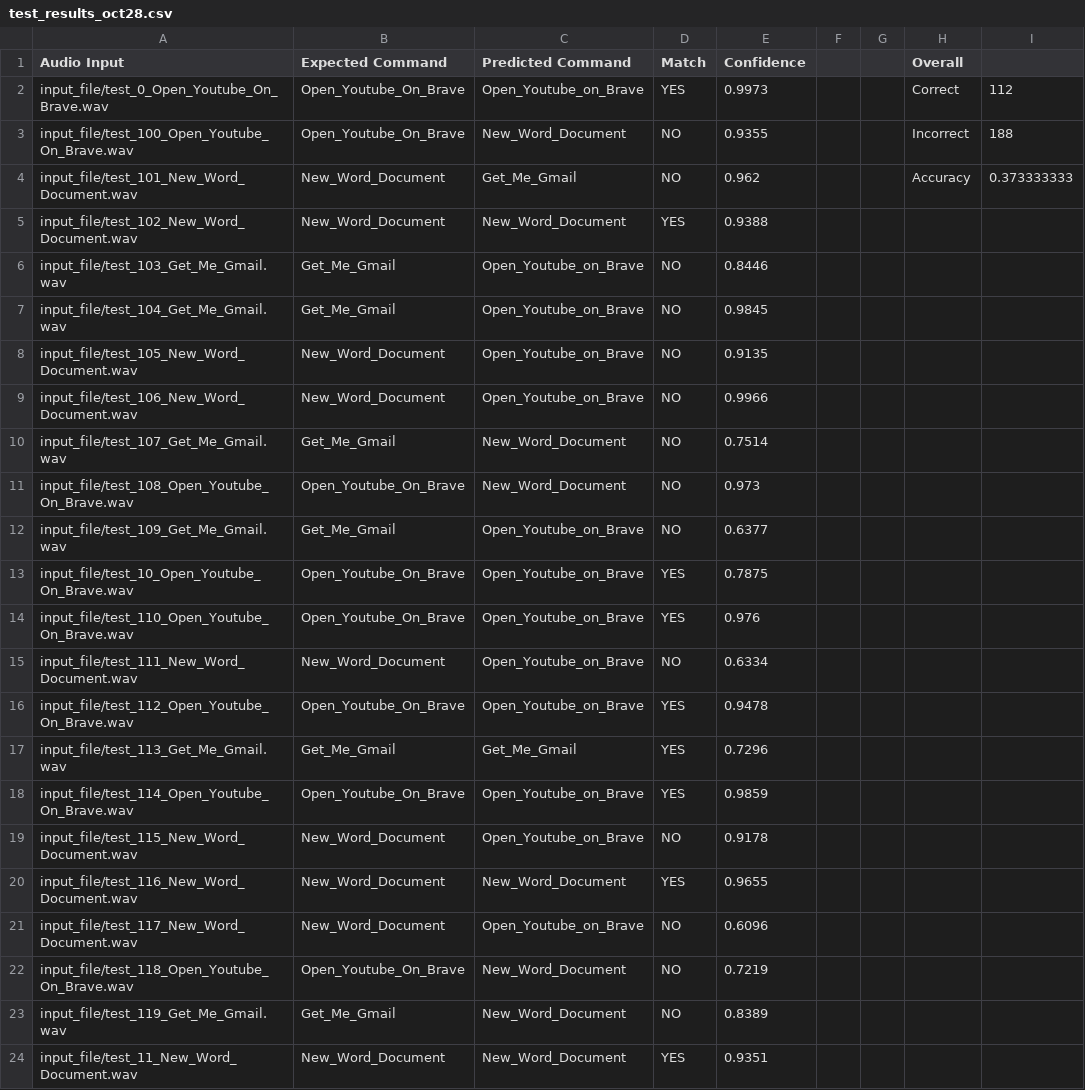
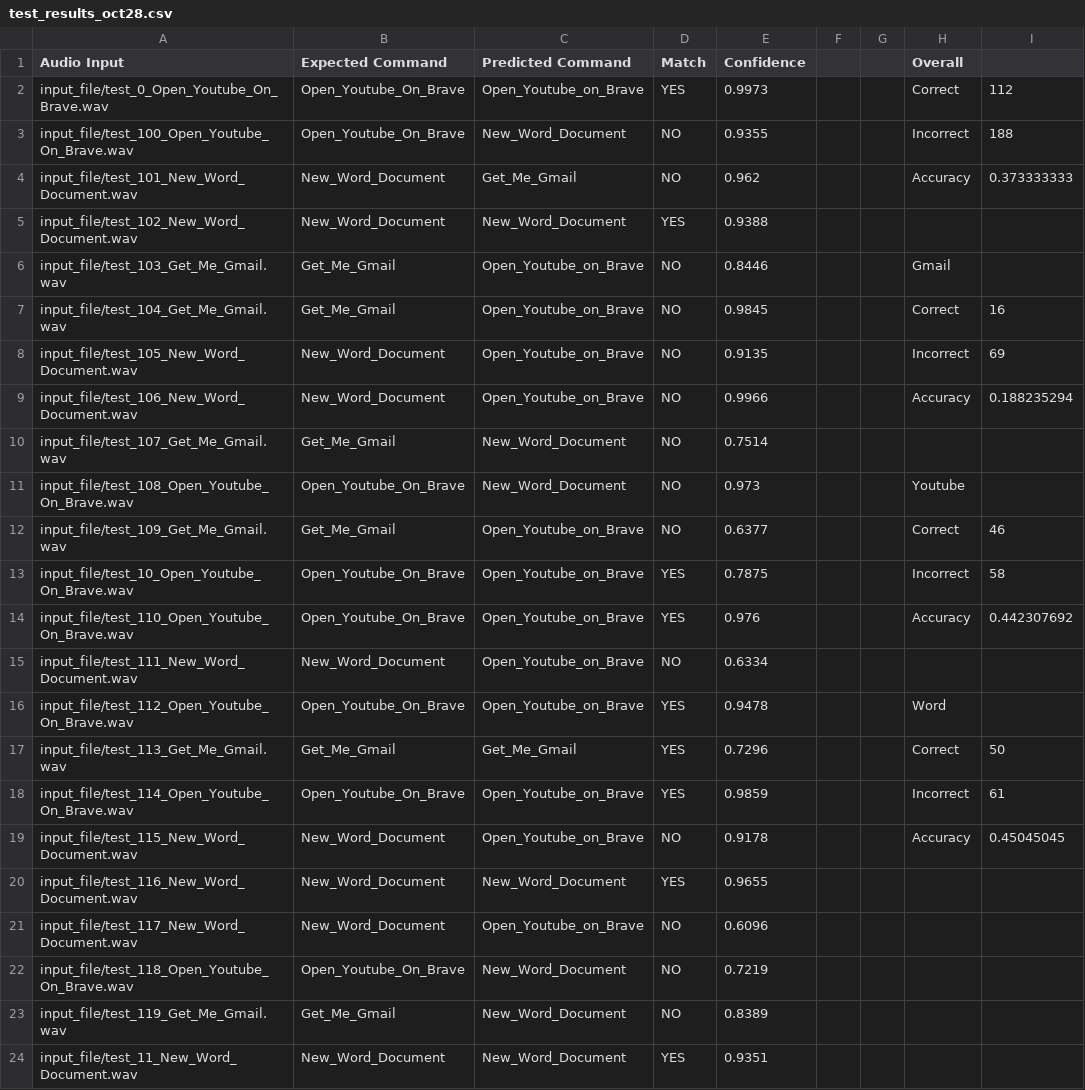
Before and after one commit to ben-burie/voice-command-system-bens-version, a CSV file: test_results_oct28.csv, drawn as a sheet; only a part is shown.

Commit message:
Generate 250 original per command

```diff
--- a/test_results_oct28.csv
+++ b/test_results_oct28.csv
@@ -5,16 +5,16 @@ input_file/test_101_New_Word_Document.wav,New_Word_Document,Get_Me_Gmail,NO,0.96
 input_file/test_102_New_Word_Document.wav,New_Word_Document,New_Word_Document,YES,0.9388,,,,
-input_file/test_103_Get_Me_Gmail.wav,Get_Me_Gmail,Open_Youtube_on_Brave,NO,0.8446,,,,
-input_file/test_104_Get_Me_Gmail.wav,Get_Me_Gmail,Open_Youtube_on_Brave,NO,0.9845,,,,
-input_file/test_105_New_Word_Document.wav,New_Word_Document,Open_Youtube_on_Brave,NO,0.9135,,,,
-input_file/test_106_New_Word_Document.wav,New_Word_Document,Open_Youtube_on_Brave,NO,0.9966,,,,
+input_file/test_103_Get_Me_Gmail.wav,Get_Me_Gmail,Open_Youtube_on_Brave,NO,0.8446,,,Gmail,
+input_file/test_104_Get_Me_Gmail.wav,Get_Me_Gmail,Open_Youtube_on_Brave,NO,0.9845,,,Correct,16
+input_file/test_105_New_Word_Document.wav,New_Word_Document,Open_Youtube_on_Brave,NO,0.9135,,,Incorrect,69
+input_file/test_106_New_Word_Document.wav,New_Word_Document,Open_Youtube_on_Brave,NO,0.9966,,,Accuracy,0.188235294
 input_file/test_107_Get_Me_Gmail.wav,Get_Me_Gmail,New_Word_Document,NO,0.7514,,,,
-input_file/test_108_Open_Youtube_On_Brave.wav,Open_Youtube_On_Brave,New_Word_Document,NO,0.973,,,,
-input_file/test_109_Get_Me_Gmail.wav,Get_Me_Gmail,Open_Youtube_on_Brave,NO,0.6377,,,,
-input_file/test_10_Open_Youtube_On_Brave.wav,Open_Youtube_On_Brave,Open_Youtube_on_Brave,YES,0.7875,,,,
-input_file/test_110_Open_Youtube_On_Brave.wav,Open_Youtube_On_Brave,Open_Youtube_on_Brave,YES,0.976,,,,
+input_file/test_108_Open_Youtube_On_Brave.wav,Open_Youtube_On_Brave,New_Word_Document,NO,0.973,,,Youtube,
+input_file/test_109_Get_Me_Gmail.wav,Get_Me_Gmail,Open_Youtube_on_Brave,NO,0.6377,,,Correct,46
+input_file/test_10_Open_Youtube_On_Brave.wav,Open_Youtube_On_Brave,Open_Youtube_on_Brave,YES,0.7875,,,Incorrect,58
+input_file/test_110_Open_Youtube_On_Brave.wav,Open_Youtube_On_Brave,Open_Youtube_on_Brave,YES,0.976,,,Accuracy,0.442307692
 input_file/test_111_New_Word_Document.wav,New_Word_Document,Open_Youtube_on_Brave,NO,0.6334,,,,
-input_file/test_112_Open_Youtube_On_Brave.wav,Open_Youtube_On_Brave,Open_Youtube_on_Brave,YES,0.9478,,,,
-input_file/test_113_Get_Me_Gmail.wav,Get_Me_Gmail,Get_Me_Gmail,YES,0.7296,,,,
-input_file/test_114_Open_Youtube_On_Brave.wav,Open_Youtube_On_Brave,Open_Youtube_on_Brave,YES,0.9859,,,,
-input_file/test_115_New_Word_Document.wav,New_Word_Document,Open_Youtube_on_Brave,NO,0.9178,,,,
+input_file/test_112_Open_Youtube_On_Brave.wav,Open_Youtube_On_Brave,Open_Youtube_on_Brave,YES,0.9478,,,Word,
+input_file/test_113_Get_Me_Gmail.wav,Get_Me_Gmail,Get_Me_Gmail,YES,0.7296,,,Correct,50
+input_file/test_114_Open_Youtube_On_Brave.wav,Open_Youtube_On_Brave,Open_Youtube_on_Brave,YES,0.9859,,,Incorrect,61
+input_file/test_115_New_Word_Document.wav,New_Word_Document,Open_Youtube_on_Brave,NO,0.9178,,,Accuracy,0.45045045
 input_file/test_116_New_Word_Document.wav,New_Word_Document,New_Word_Document,YES,0.9655,,,,
```
Also changed, not shown: 4 other files.
